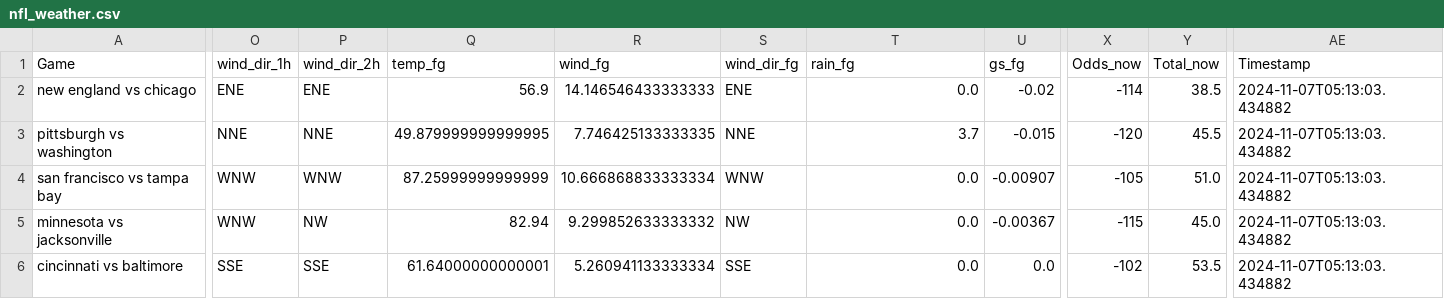
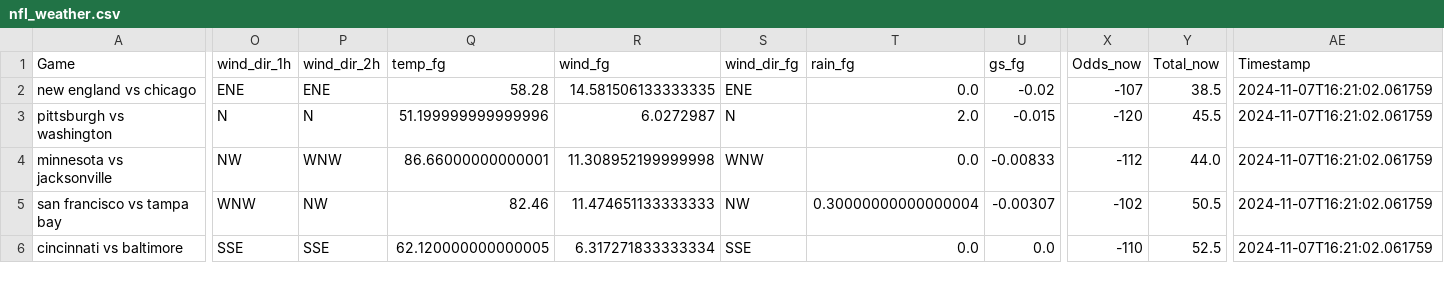
Before and after one commit to mslade50/football_weather, a CSV file: nfl_weather.csv, drawn as a sheet; only a part is shown, gaps mark what is left out; removed rows and columns are numbered as before the commit, all else as after; rows hold the shown columns only; the diff covers the shown part only; the diff names each change by its address in the sheet, - before the commit and + after, or states it on an @@ line.

Commit message:
Update nfl_weather.csv with Timestamp 2024-11-07T16:21:02.061759

```diff
--- a/nfl_weather.csv
+++ b/nfl_weather.csv
-Q2 (temp_fg): 56.9
+Q2 (temp_fg): 58.28
-R2 (wind_fg): 14.146546433333333
+R2 (wind_fg): 14.581506133333335
-X2 (Odds_now): -114
+X2 (Odds_now): -107
-AE2:AE3 (Timestamp): 2024-11-07T05:13:03.434882
+AE2:AE3 (Timestamp): 2024-11-07T16:21:02.061759
-O3 (wind_dir_1h): NNE
+O3 (wind_dir_1h): N
-P3 (wind_dir_2h): NNE
+P3 (wind_dir_2h): N
-Q3 (temp_fg): 49.879999999999995
+Q3 (temp_fg): 51.199999999999996
-R3 (wind_fg): 7.746425133333335
+R3 (wind_fg): 6.0272987
-S3 (wind_dir_fg): NNE
+S3 (wind_dir_fg): N
-T3 (rain_fg): 3.7
+T3 (rain_fg): 2.0
-row 4: san francisco vs tampa bay | WNW | WNW | 87.25999999999999 | 10.666868833333334 | WNW | 0.0 | -0.00907 | -105 | 51.0 | 2024-11-07T05:13:03.434882
-O4 (wind_dir_1h): WNW
+O4 (wind_dir_1h): NW
-P4 (wind_dir_2h): NW
+P4 (wind_dir_2h): WNW
-Q4 (temp_fg): 82.94
+Q4 (temp_fg): 86.66000000000001
-R4 (wind_fg): 9.299852633333332
+R4 (wind_fg): 11.308952199999998
-S4 (wind_dir_fg): NW
+S4 (wind_dir_fg): WNW
-U4 (gs_fg): -0.00367
+U4 (gs_fg): -0.00833
-X4 (Odds_now): -115
+X4 (Odds_now): -112
-Y4 (Total_now): 45.0
+Y4 (Total_now): 44.0
-AE4 (Timestamp): 2024-11-07T05:13:03.434882
+AE4 (Timestamp): 2024-11-07T16:21:02.061759
+row 5: san francisco vs tampa bay | WNW | NW | 82.46 | 11.474651133333333 | NW | 0.30000000000000004 | -0.00307 | -102 | 50.5 | 2024-11-07T16:21:02.061759
-Q6 (temp_fg): 61.64000000000001
+Q6 (temp_fg): 62.120000000000005
-R6 (wind_fg): 5.260941133333334
+R6 (wind_fg): 6.317271833333334
-X6 (Odds_now): -102
+X6 (Odds_now): -110
-Y6 (Total_now): 53.5
+Y6 (Total_now): 52.5
-AE6 (Timestamp): 2024-11-07T05:13:03.434882
+AE6 (Timestamp): 2024-11-07T16:21:02.061759
```
Also changed, not shown: 28 edited cells elsewhere in this file.
